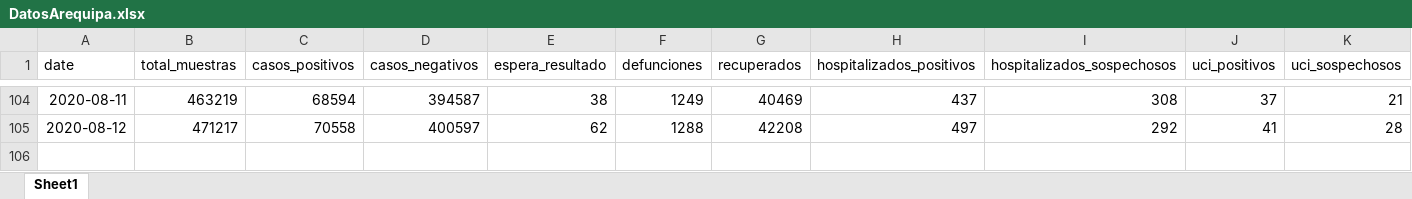
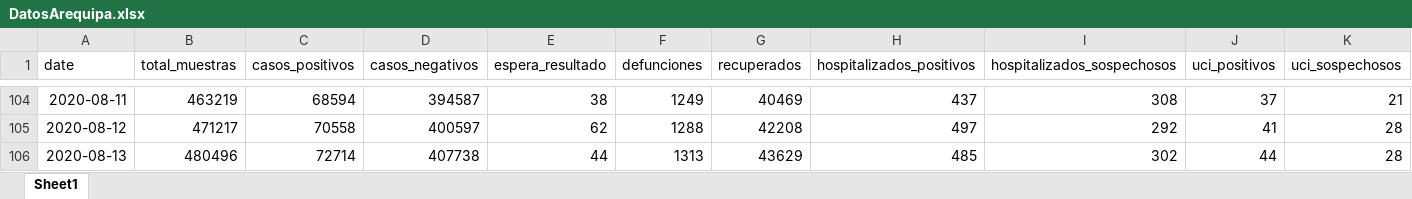
Before and after one commit to MilerDiazZevallos/Arequipa-Covid-19, an Excel workbook: data_GERESA/DatosArequipa.xlsx, sheet Sheet1, drawn as a sheet; only a part is shown, gaps mark what is left out; values as stored, in another font and other column widths than the file's, no borders; charts and pictures not drawn; rows hold the shown columns only; the diff names each change by its address in the sheet, - before the commit and + after, or states it on an @@ line.

Commit message:
Add files via upload

```diff
--- a/data_GERESA/DatosArequipa.xlsx (sheet Sheet1)
+++ b/data_GERESA/DatosArequipa.xlsx (sheet Sheet1)
+row 106: 2020-08-13 | 480496 | 72714 | 407738 | 44 | 1313 | 43629 | 485 | 302 | 44 | 28
```
